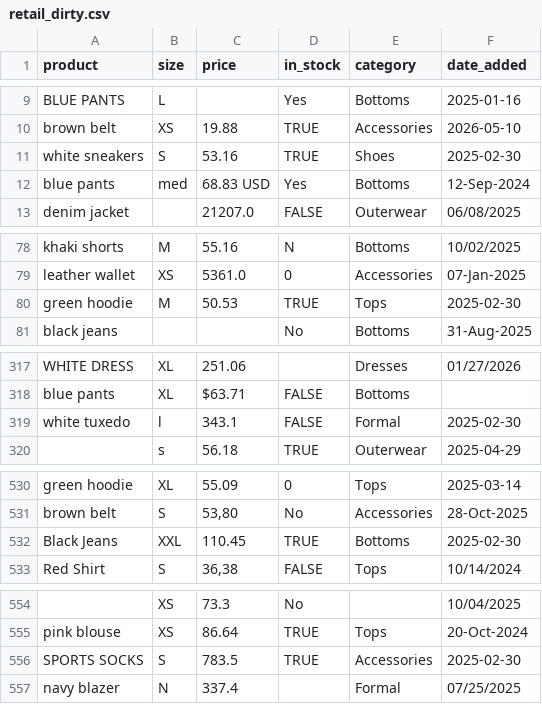
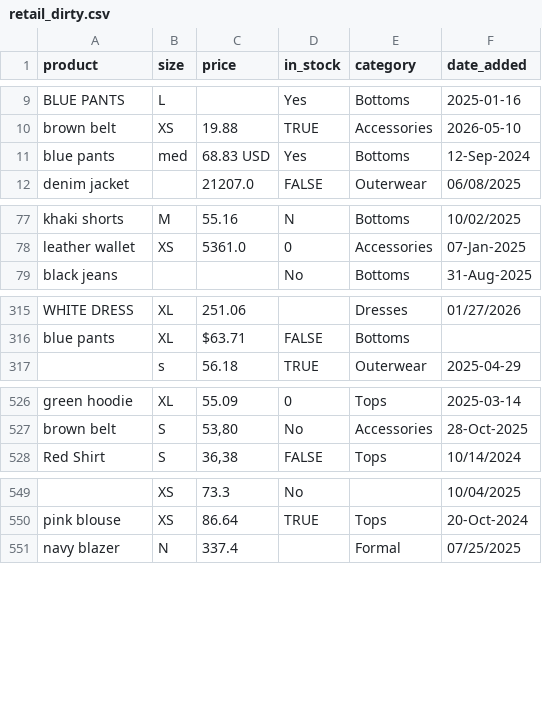
Before and after one commit to ttchuang/dataset, a CSV file: retail_dirty.csv, drawn as a sheet; only a part is shown, gaps mark what is left out; the diff covers the shown part only; the diff names each change by its address in the sheet, - before the commit and + after, or states it on an @@ line.

Commit message:
Add files via upload

```diff
--- a/retail_dirty.csv
+++ b/retail_dirty.csv
-row 11: white sneakers | S | 53.16 | TRUE | Shoes | 2025-02-30
-row 80: green hoodie | M | 50.53 | TRUE | Tops | 2025-02-30
-row 319: white tuxedo | l | 343.1 | FALSE | Formal | 2025-02-30
-row 532: Black Jeans | XXL | 110.45 | TRUE | Bottoms | 2025-02-30
-row 556: SPORTS SOCKS | S | 783.5 | TRUE | Accessories | 2025-02-30
```
Also changed, not shown: 5 removed rows and 1 edited cell elsewhere in this file.
